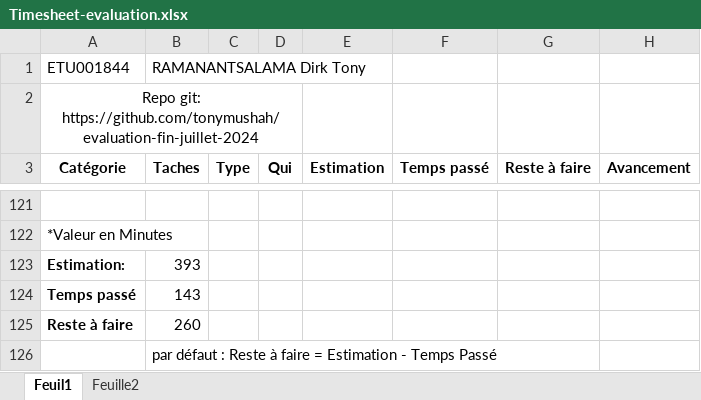
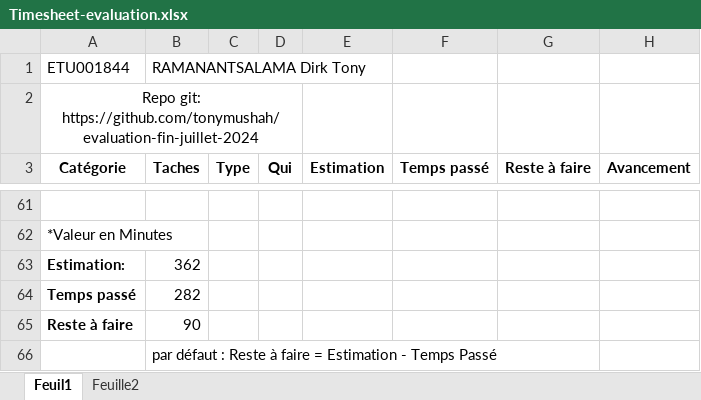
Before and after one commit to tonymushah/evaluation-fin-juillet-2024, an Excel workbook: Timesheet-evaluation.xlsx, sheet Feuil1, drawn as a sheet; only a part is shown, gaps mark what is left out; values as stored, in another font and other column widths than the file's, no borders; addresses are those after the commit; the diff covers the shown part only; the diff names each change by its address in the sheet, - before the commit and + after, or states it on an @@ line.

```diff
--- a/Timesheet-evaluation.xlsx (sheet Feuil1)
+++ b/Timesheet-evaluation.xlsx (sheet Feuil1)
-B63 (Taches): 393
+B63 (Taches): 362
-B64 (Taches): 143
+B64 (Taches): 282
-B65 (Taches): 260
+B65 (Taches): 90
```
Also changed, not shown: other rows of this sheet.
